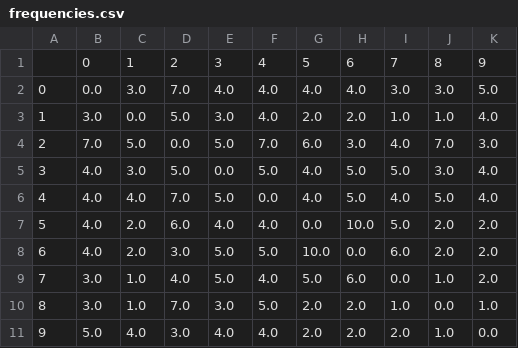
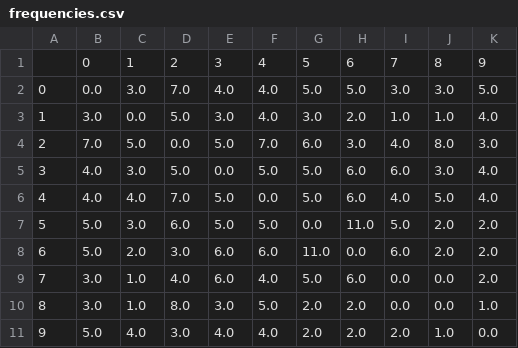
Before and after one commit to JoseFregnani/MDOAirB, a CSV file: framework/Database/Network/frequencies.csv, drawn as a sheet.

```diff
--- a/framework/Database/Network/frequencies.csv
+++ b/framework/Database/Network/frequencies.csv
@@ -1,11 +1,11 @@
 ,0,1,2,3,4,5,6,7,8,9
-0,0.0,3.0,7.0,4.0,4.0,4.0,4.0,3.0,3.0,5.0
-1,3.0,0.0,5.0,3.0,4.0,2.0,2.0,1.0,1.0,4.0
-2,7.0,5.0,0.0,5.0,7.0,6.0,3.0,4.0,7.0,3.0
-3,4.0,3.0,5.0,0.0,5.0,4.0,5.0,5.0,3.0,4.0
-4,4.0,4.0,7.0,5.0,0.0,4.0,5.0,4.0,5.0,4.0
-5,4.0,2.0,6.0,4.0,4.0,0.0,10.0,5.0,2.0,2.0
-6,4.0,2.0,3.0,5.0,5.0,10.0,0.0,6.0,2.0,2.0
-7,3.0,1.0,4.0,5.0,4.0,5.0,6.0,0.0,1.0,2.0
-8,3.0,1.0,7.0,3.0,5.0,2.0,2.0,1.0,0.0,1.0
+0,0.0,3.0,7.0,4.0,4.0,5.0,5.0,3.0,3.0,5.0
+1,3.0,0.0,5.0,3.0,4.0,3.0,2.0,1.0,1.0,4.0
+2,7.0,5.0,0.0,5.0,7.0,6.0,3.0,4.0,8.0,3.0
+3,4.0,3.0,5.0,0.0,5.0,5.0,6.0,6.0,3.0,4.0
+4,4.0,4.0,7.0,5.0,0.0,5.0,6.0,4.0,5.0,4.0
+5,5.0,3.0,6.0,5.0,5.0,0.0,11.0,5.0,2.0,2.0
+6,5.0,2.0,3.0,6.0,6.0,11.0,0.0,6.0,2.0,2.0
+7,3.0,1.0,4.0,6.0,4.0,5.0,6.0,0.0,0.0,2.0
+8,3.0,1.0,8.0,3.0,5.0,2.0,2.0,0.0,0.0,1.0
 9,5.0,4.0,3.0,4.0,4.0,2.0,2.0,2.0,1.0,0.0
```
Also changed, not shown: framework/Database/DOC/DOC.csv, framework/Database/Network/pax.csv, 4 other files.
